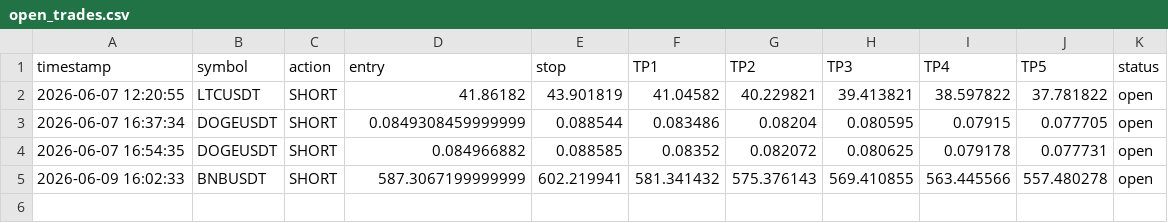
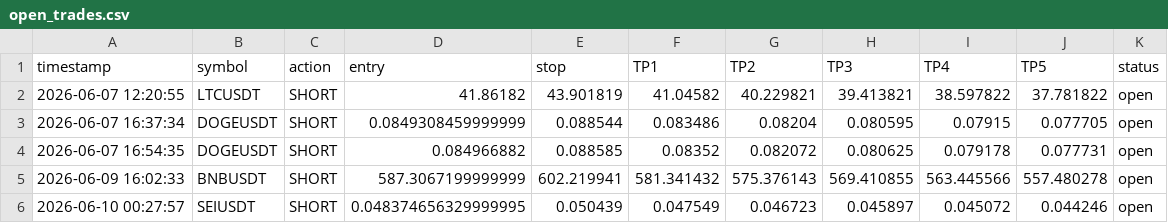
Before and after one commit to mrakbar8175-blip/Crypto-signal-bot, a CSV file: open_trades.csv, drawn as a sheet.

```diff
--- a/open_trades.csv
+++ b/open_trades.csv
@@ -5 +5,2 @@ timestamp,symbol,action,entry,stop,TP1,TP2,TP3,TP4,TP5,status
 2026-06-09 16:02:33,BNBUSDT,SHORT,587.3067199999999,602.219941,581.341432,575.376143,569.410855,563.445566,557.480278,open
+2026-06-10 00:27:57,SEIUSDT,SHORT,0.048374656329999995,0.050439,0.047549,0.046723,0.045897,0.045072,0.044246,open
```
Also changed, not shown: trade_log.csv.
